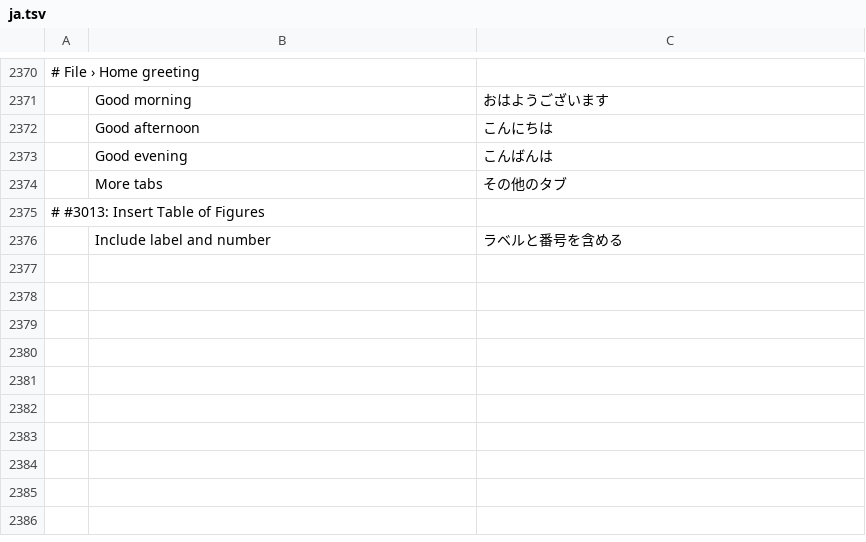
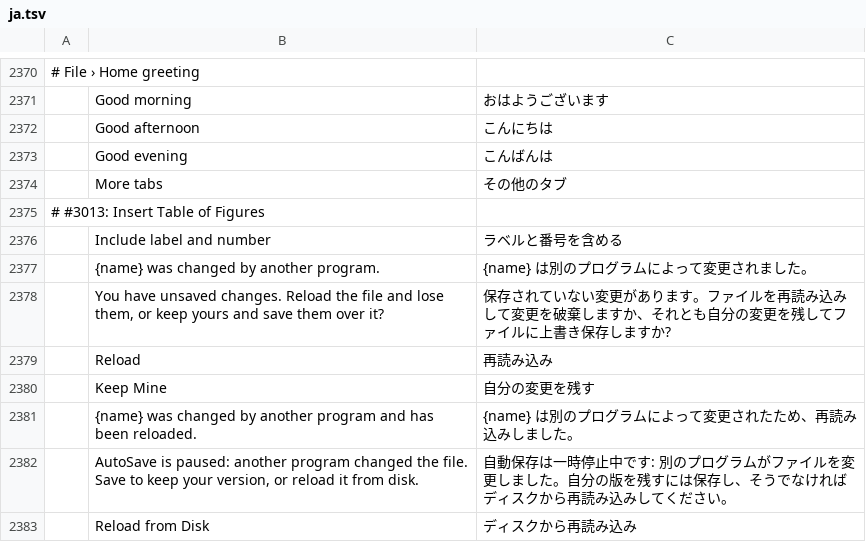
Before and after one commit to MichaelMuClaude/MarkdownDocs, a TSV file: crates/ui-egui/src/i18n/ja.tsv, drawn as a sheet; only a part is shown, gaps mark what is left out; the diff names each change by its address in the sheet, - before the commit and + after, or states it on an @@ line.

```diff
--- a/crates/ui-egui/src/i18n/ja.tsv
+++ b/crates/ui-egui/src/i18n/ja.tsv
+row 2377:  | {name} was changed by another program. | {name} は別のプログラムによって変更されました。
+row 2378:  | You have unsaved changes. Reload the file and lose them, or keep yours and save them over it? | 保存されていない変更があります。ファイルを再読み込みして変更を破棄しますか、それとも自分の変更を残してファイルに上書き保存しますか?
+row 2379:  | Reload | 再読み込み
+row 2380:  | Keep Mine | 自分の変更を残す
+row 2381:  | {name} was changed by another program and has been reloaded. | {name} は別のプログラムによって変更されたため、再読み込みしました。
+row 2382:  | AutoSave is paused: another program changed the file. Save to keep your version, or reload it from disk. | 自動保存は一時停止中です: 別のプログラムがファイルを変更しました。自分の版を残すには保存し、そうでなければディスクから再読み込みしてください。
+row 2383:  | Reload from Disk | ディスクから再読み込み
```
Also changed, not shown: crates/ui-egui/src/i18n/bg.tsv, crates/ui-egui/src/i18n/ko.tsv, 30 other files.
